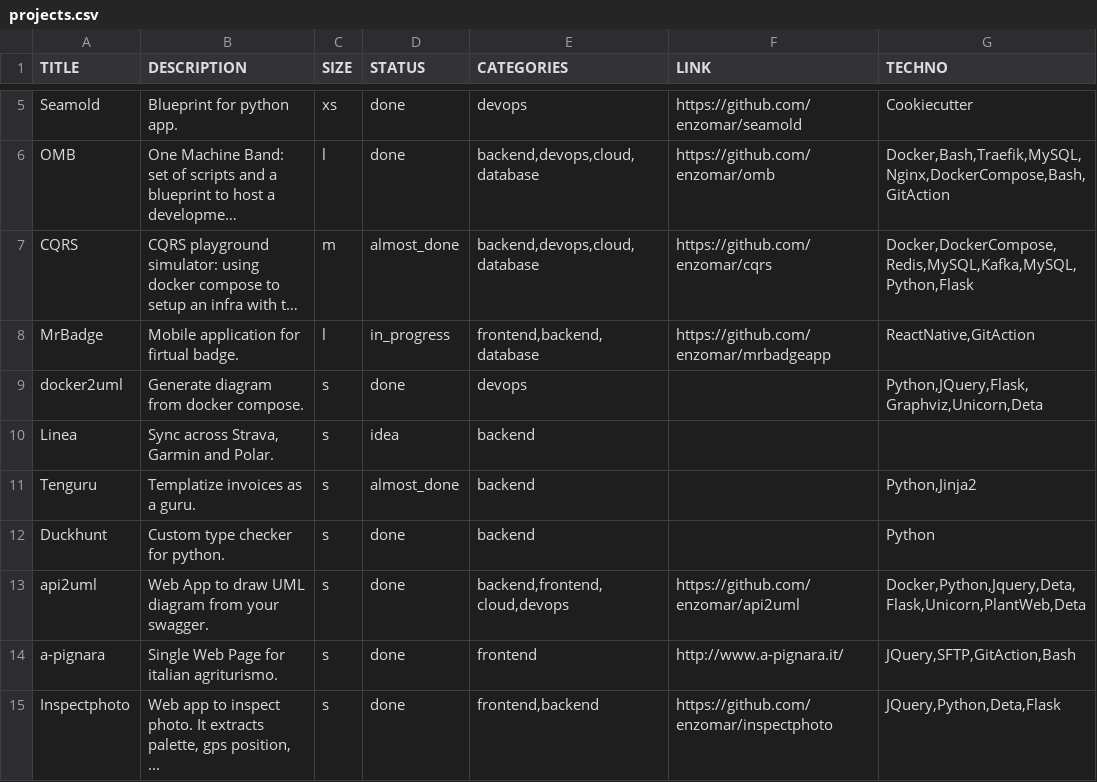
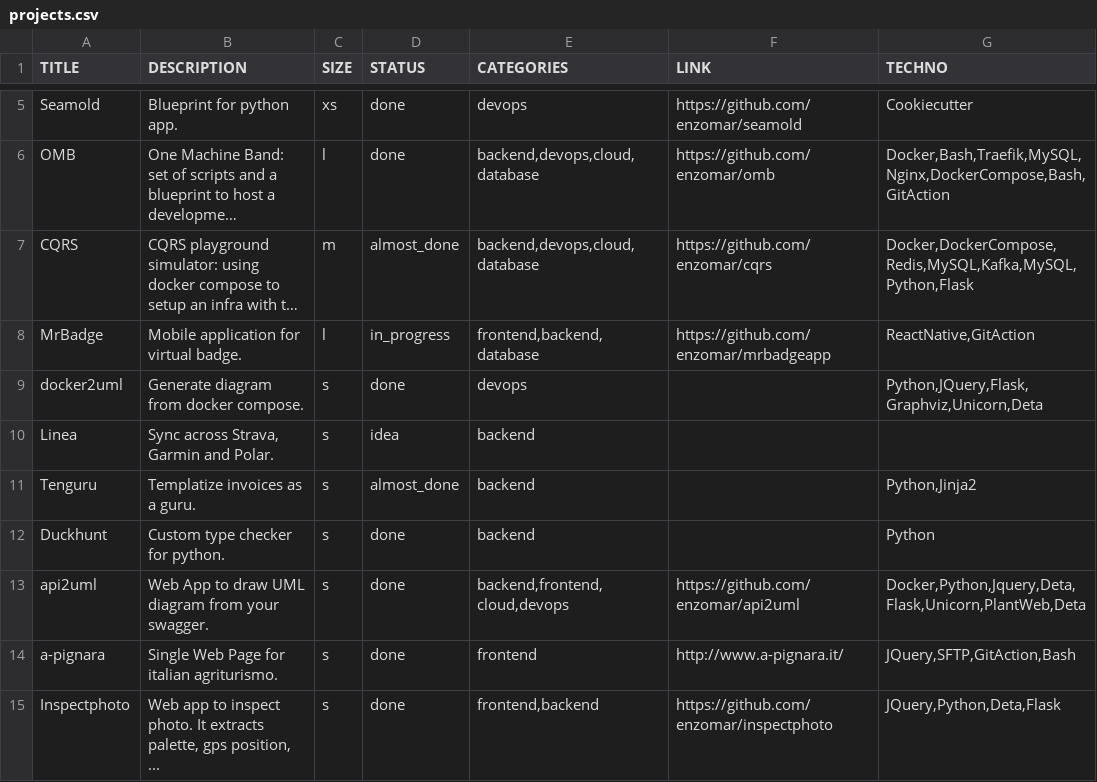
Before and after one commit to enzomar/enzomar.github.io, a CSV file: projects.csv, drawn as a sheet; only a part is shown, gaps mark what is left out; long unchanged cells end in …; the diff names each change by its address in the sheet, - before the commit and + after, or states it on an @@ line.

```diff
--- a/projects.csv
+++ b/projects.csv
-B8 (DESCRIPTION): Mobile application for firtual badge.
+B8 (DESCRIPTION): Mobile application for virtual badge.
```
Also changed, not shown: 2 other files.
